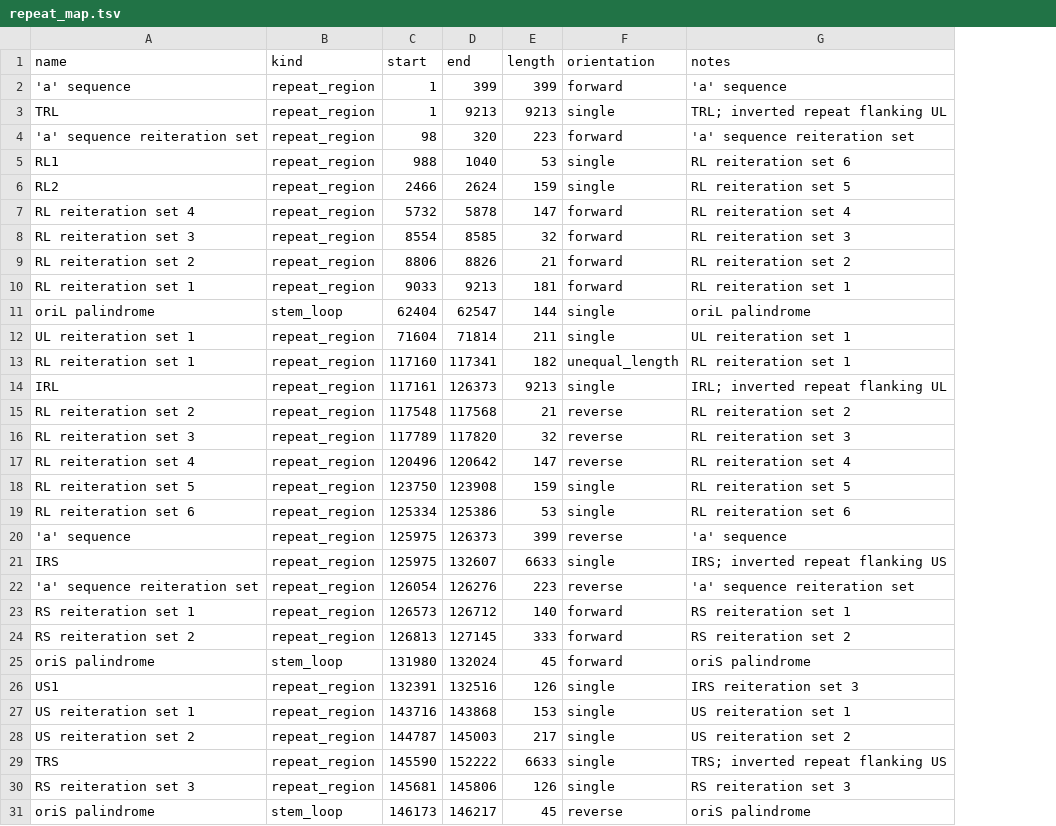
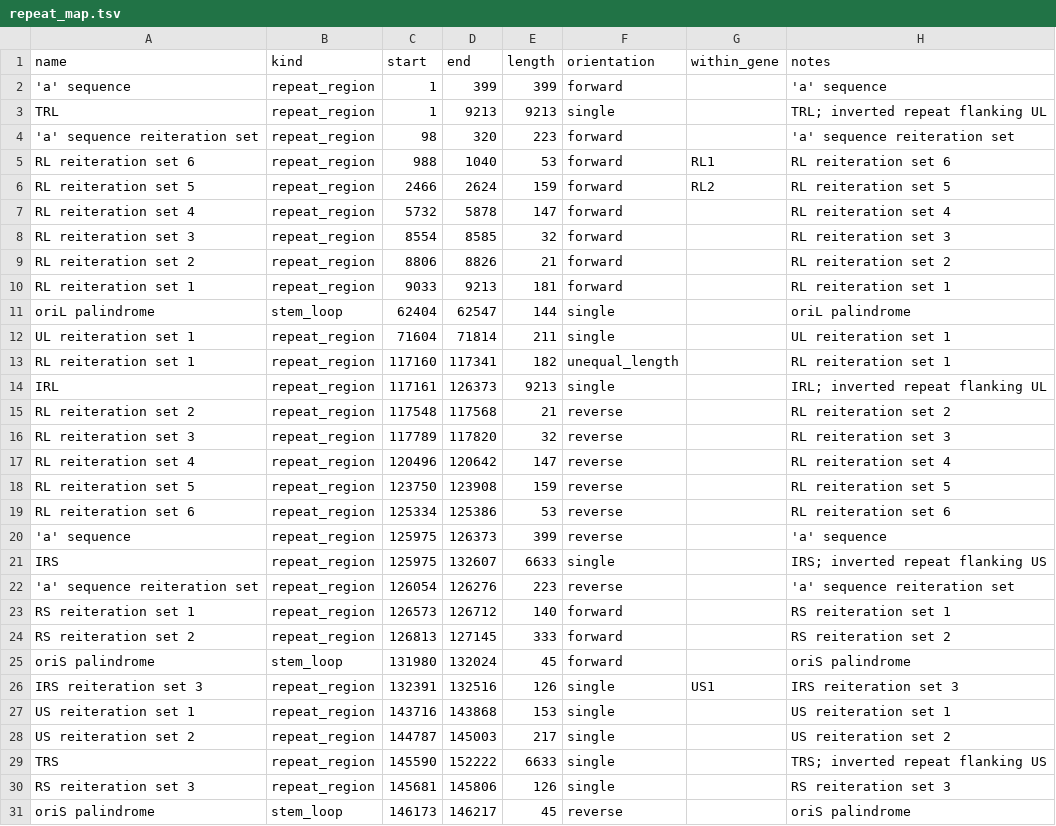
Before and after one commit to RinaldoG/hsv1-coords, a TSV file: data/derived/repeat_map.tsv, drawn as a sheet; only a part is shown; the diff names each change by its address in the sheet, - before the commit and + after, or states it on an @@ line.

```diff
--- a/data/derived/repeat_map.tsv
+++ b/data/derived/repeat_map.tsv
+column G (within_gene), rows 5-26: RL1 | RL2 |  |  |  |  |  |  |  |  |  |  |  |  |  |  |  |  |  |  |  | US1
-A5 (name): RL1
+A5 (name): RL reiteration set 6
-F5:F6 (orientation): single
+F5:F6 (orientation): forward
-A6 (name): RL2
+A6 (name): RL reiteration set 5
-F18:F19 (orientation): single
+F18:F19 (orientation): reverse
-A26 (name): US1
+A26 (name): IRS reiteration set 3
```
Also changed, not shown: data/conventions.tsv, 6 other files.
